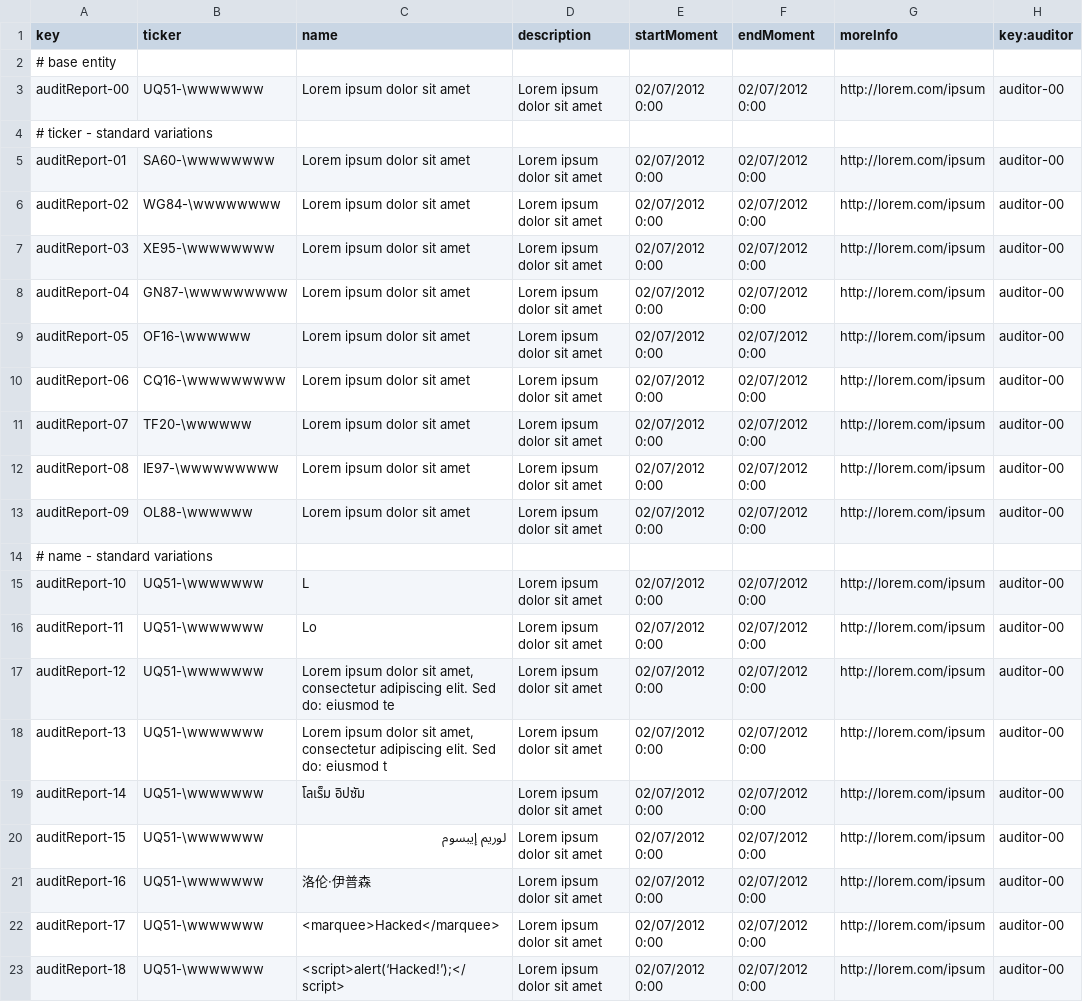
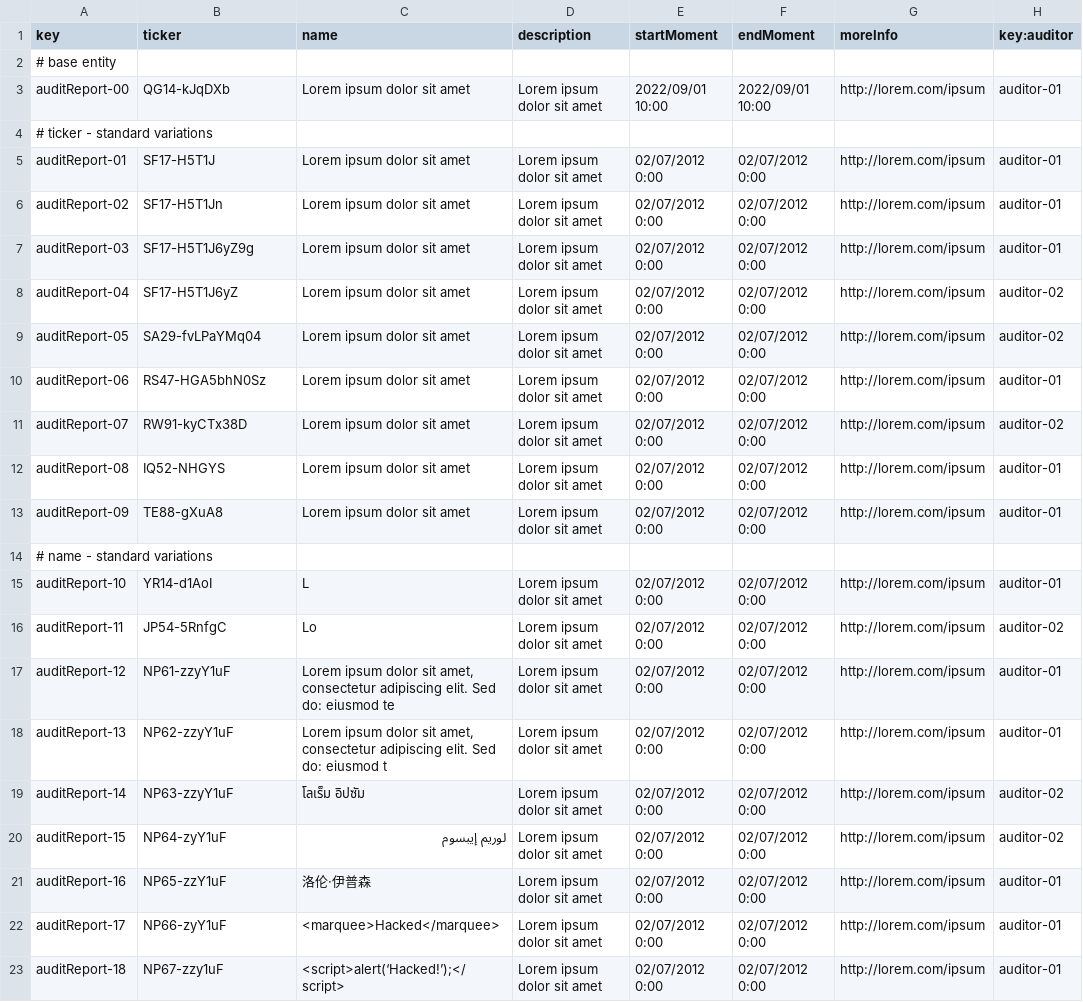
Before and after one commit to jesrammar/Acme-Starters-B, a CSV file: src/main/resources/WEB-INF/data/sample/batch-01/auditReport.csv, drawn as a sheet; only a part is shown; the diff covers the shown part only; the diff names each change by its address in the sheet, - before the commit and + after, or states it on an @@ line.

Commit message:
fix: ticker corregido en el csv

```diff
--- a/src/main/resources/WEB-INF/data/sample/batch-01/auditReport.csv
+++ b/src/main/resources/WEB-INF/data/sample/batch-01/auditReport.csv
-B3 (ticker): UQ51-\wwwwwww
+B3 (ticker): QG14-kJqDXb
-E3 (startMoment): 02/07/2012 0:00
+E3 (startMoment): 2022/09/01 10:00
-F3 (endMoment): 02/07/2012 0:00
+F3 (endMoment): 2022/09/01 10:00
-H3 (key:auditor): auditor-00
+H3 (key:auditor): auditor-01
-B5 (ticker): SA60-\wwwwwwww
+B5 (ticker): SF17-H5T1J
-H5:H7 (key:auditor): auditor-00
+H5:H7 (key:auditor): auditor-01
-B6 (ticker): WG84-\wwwwwwww
+B6 (ticker): SF17-H5T1Jn
-B7 (ticker): XE95-\wwwwwwww
+B7 (ticker): SF17-H5T1J6yZ9g
-B8 (ticker): GN87-\wwwwwwwww
+B8 (ticker): SF17-H5T1J6yZ
-H8:H9 (key:auditor): auditor-00
+H8:H9 (key:auditor): auditor-02
-B9 (ticker): OF16-\wwwwww
+B9 (ticker): SA29-fvLPaYMq04
-B10 (ticker): CQ16-\wwwwwwwww
+B10 (ticker): RS47-HGA5bhN0Sz
-H10 (key:auditor): auditor-00
+H10 (key:auditor): auditor-01
-B11 (ticker): TF20-\wwwwww
+B11 (ticker): RW91-kyCTx38D
-H11 (key:auditor): auditor-00
+H11 (key:auditor): auditor-02
-B12 (ticker): IE97-\wwwwwwwww
+B12 (ticker): IQ52-NHGYS
-H12:H13 (key:auditor): auditor-00
+H12:H13 (key:auditor): auditor-01
-B13 (ticker): OL88-\wwwwww
+B13 (ticker): TE88-gXuA8
-B15 (ticker): UQ51-\wwwwwww
+B15 (ticker): YR14-d1AoI
-H15 (key:auditor): auditor-00
+H15 (key:auditor): auditor-01
-B16 (ticker): UQ51-\wwwwwww
+B16 (ticker): JP54-5RnfgC
-H16 (key:auditor): auditor-00
+H16 (key:auditor): auditor-02
-B17 (ticker): UQ51-\wwwwwww
+B17 (ticker): NP61-zzyY1uF
-H17:H18 (key:auditor): auditor-00
+H17:H18 (key:auditor): auditor-01
-B18 (ticker): UQ51-\wwwwwww
+B18 (ticker): NP62-zzyY1uF
-B19 (ticker): UQ51-\wwwwwww
+B19 (ticker): NP63-zzyY1uF
-H19:H20 (key:auditor): auditor-00
+H19:H20 (key:auditor): auditor-02
-B20 (ticker): UQ51-\wwwwwww
+B20 (ticker): NP64-zyY1uF
-B21 (ticker): UQ51-\wwwwwww
+B21 (ticker): NP65-zzY1uF
-H21:H23 (key:auditor): auditor-00
+H21:H23 (key:auditor): auditor-01
-B22 (ticker): UQ51-\wwwwwww
+B22 (ticker): NP66-zyY1uF
-B23 (ticker): UQ51-\wwwwwww
+B23 (ticker): NP67-zzy1uF
```
Also changed, not shown: 5 removed rows and 72 edited cells elsewhere in this file.
